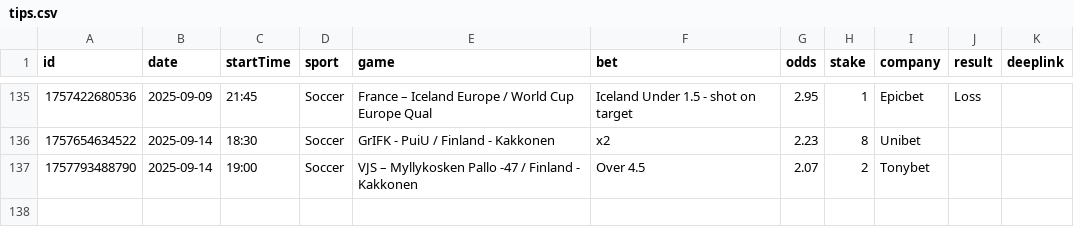
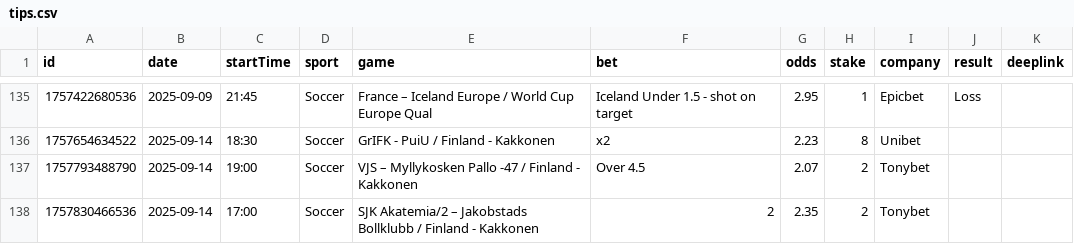
Before and after one commit to bjoorck/Bestvaluebets, a CSV file: tips.csv, drawn as a sheet; only a part is shown, gaps mark what is left out.

Commit message:
Update tips.csv

```diff
--- a/tips.csv
+++ b/tips.csv
@@ -137 +137,2 @@ id,date,startTime,sport,game,bet,odds,stake,company,result,deeplink
 "1757793488790","2025-09-14","19:00","Soccer","VJS – Myllykosken Pallo -47 / Finland - Kakkonen","Over 4.5","2.07","2","Tonybet","",""
+"1757830466536","2025-09-14","17:00","Soccer","SJK Akatemia/2 – Jakobstads Bollklubb / Finland - Kakkonen","2","2.35","2","Tonybet","",""
```
